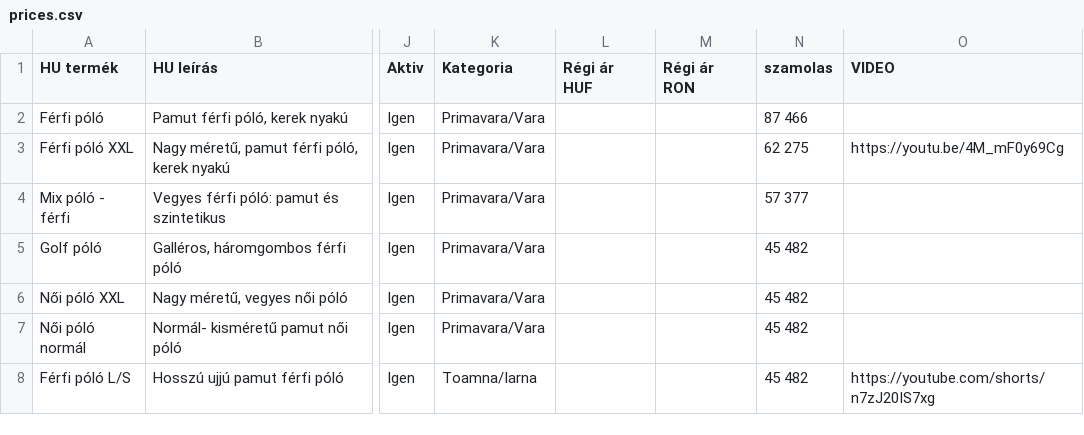
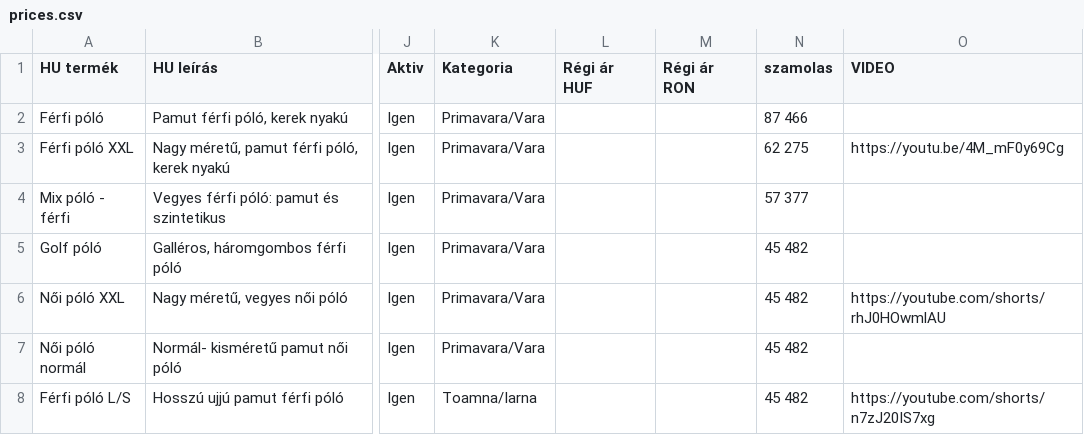
Before and after one commit to bestchoisems/https-depozit-hainesecond-Preturi, a CSV file: prices.csv, drawn as a sheet; only a part is shown, gaps mark what is left out; the diff names each change by its address in the sheet, - before the commit and + after, or states it on an @@ line.

```diff
--- a/prices.csv
+++ b/prices.csv
-O6 (VIDEO): (empty)
+O6 (VIDEO): https://youtube.com/shorts/rhJ0HOwmlAU
```
